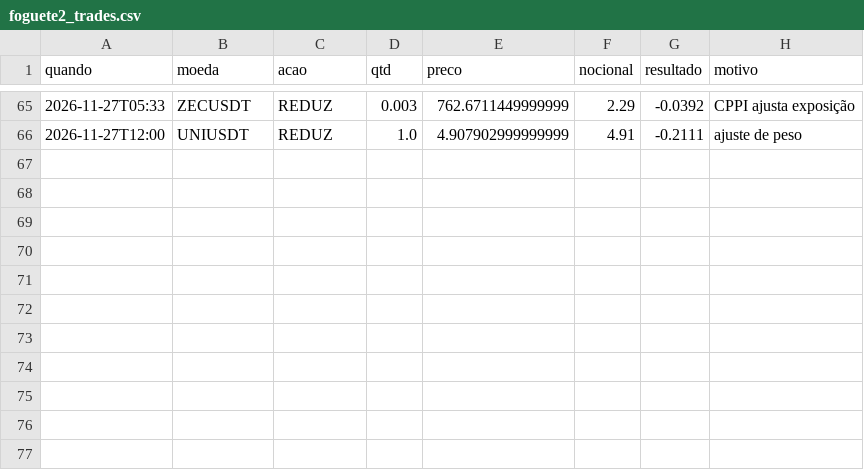
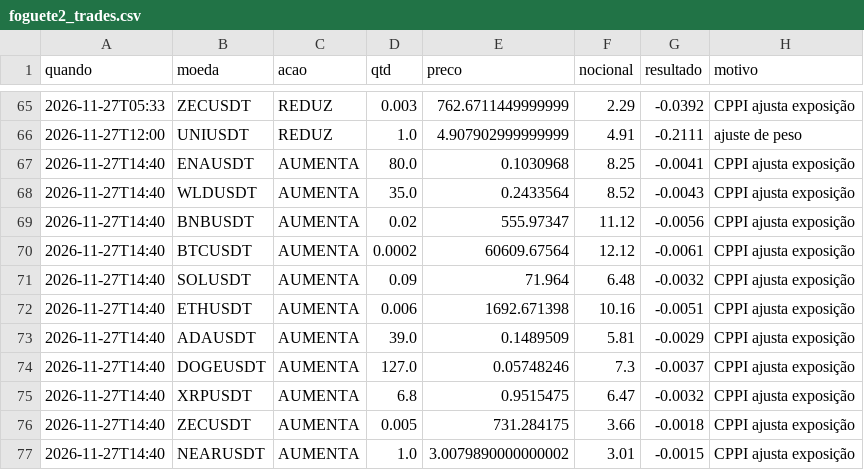
Before and after one commit to voideternaldubs-blip/trading-ia-mesa, a CSV file: data/foguete2_trades.csv, drawn as a sheet; only a part is shown, gaps mark what is left out; the diff names each change by its address in the sheet, - before the commit and + after, or states it on an @@ line.

```diff
--- a/data/foguete2_trades.csv
+++ b/data/foguete2_trades.csv
+row 67: 2026-11-27T14:40 | ENAUSDT | AUMENTA | 80.0 | 0.1030968 | 8.25 | -0.0041 | CPPI ajusta exposição
+row 68: 2026-11-27T14:40 | WLDUSDT | AUMENTA | 35.0 | 0.2433564 | 8.52 | -0.0043 | CPPI ajusta exposição
+row 69: 2026-11-27T14:40 | BNBUSDT | AUMENTA | 0.02 | 555.97347 | 11.12 | -0.0056 | CPPI ajusta exposição
+row 70: 2026-11-27T14:40 | BTCUSDT | AUMENTA | 0.0002 | 60609.67564 | 12.12 | -0.0061 | CPPI ajusta exposição
+row 71: 2026-11-27T14:40 | SOLUSDT | AUMENTA | 0.09 | 71.964 | 6.48 | -0.0032 | CPPI ajusta exposição
+row 72: 2026-11-27T14:40 | ETHUSDT | AUMENTA | 0.006 | 1692.671398 | 10.16 | -0.0051 | CPPI ajusta exposição
+row 73: 2026-11-27T14:40 | ADAUSDT | AUMENTA | 39.0 | 0.1489509 | 5.81 | -0.0029 | CPPI ajusta exposição
+row 74: 2026-11-27T14:40 | DOGEUSDT | AUMENTA | 127.0 | 0.05748246 | 7.3 | -0.0037 | CPPI ajusta exposição
+row 75: 2026-11-27T14:40 | XRPUSDT | AUMENTA | 6.8 | 0.9515475 | 6.47 | -0.0032 | CPPI ajusta exposição
+row 76: 2026-11-27T14:40 | ZECUSDT | AUMENTA | 0.005 | 731.284175 | 3.66 | -0.0018 | CPPI ajusta exposição
+row 77: 2026-11-27T14:40 | NEARUSDT | AUMENTA | 1.0 | 3.0079890000000002 | 3.01 | -0.0015 | CPPI ajusta exposição
```
Also changed, not shown: 9 other files.
